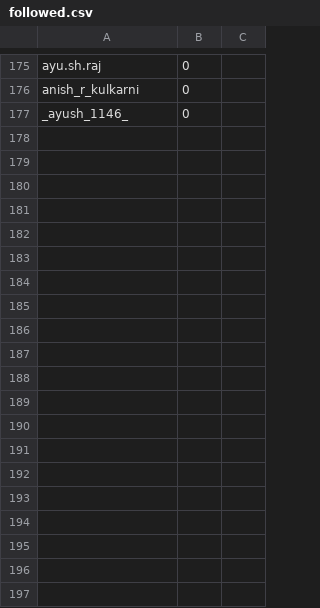
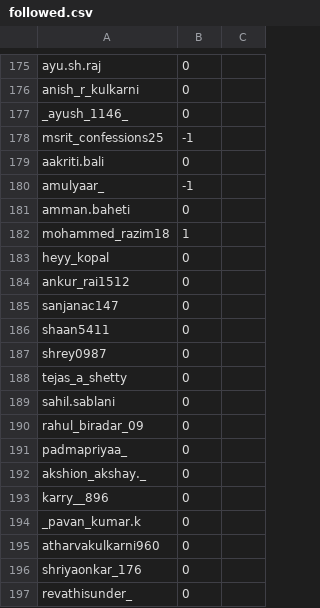
Before and after one commit to KaranPokhariya/instagram_msrit25, a CSV file: followed.csv, drawn as a sheet; only a part is shown, gaps mark what is left out; the diff covers the shown part only.

Commit message:
data push

```diff
--- a/followed.csv
+++ b/followed.csv
@@ -177 +177,21 @@ anish_r_kulkarni|0
 _ayush_1146_|0
+msrit_confessions25|-1
+aakriti.bali|0
+amulyaar_|-1
+amman.baheti|0
+mohammed_razim18|1
+heyy_kopal|0
+ankur_rai1512|0
+sanjanac147|0
+shaan5411|0
+shrey0987|0
+tejas_a_shetty|0
+sahil.sablani|0
+rahul_biradar_09|0
+padmapriyaa_|0
+akshion_akshay._|0
+karry__896|0
+_pavan_kumar.k|0
+atharvakulkarni960|0
+shriyaonkar_176|0
+revathisunder_|0
```
Also changed, not shown: 54 added rows elsewhere in this file, 2 other files.
